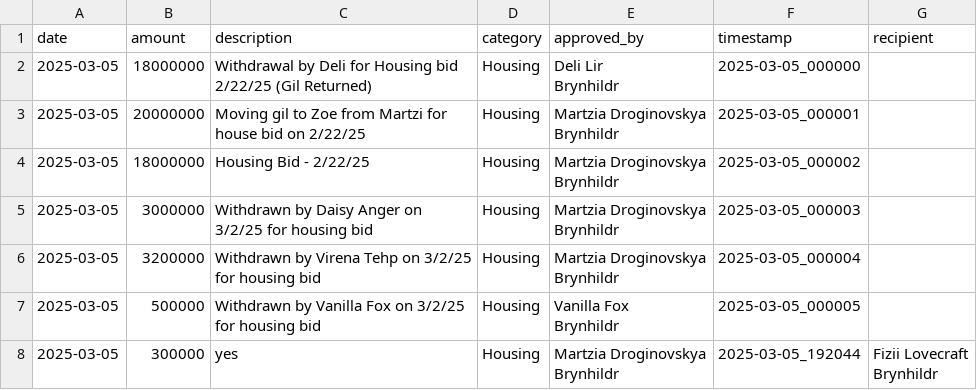
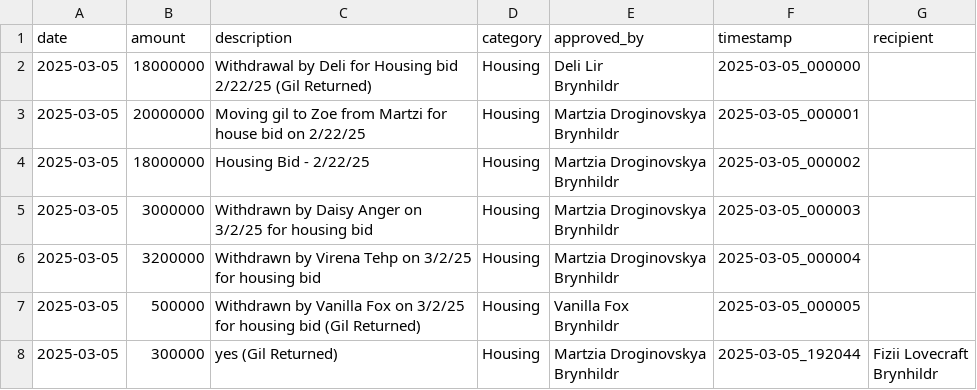
Before and after one commit to unlucky20/FFXIVLoanTracker, a CSV file: data/expenses.csv, drawn as a sheet.

```diff
--- a/data/expenses.csv
+++ b/data/expenses.csv
@@ -11,6 +11,6 @@ Brynhildr",2025-03-05_000003,
 Brynhildr",2025-03-05_000004,
-2025-03-05,500000,Withdrawn by Vanilla Fox on 3/2/25 for housing bid,Housing,"Vanilla Fox
-Brynhildr",2025-03-05_000005,
-2025-03-05,300000,yes,Housing,"Martzia Droginovskya
-Brynhildr",2025-03-05_192044,"Fizii Lovecraft
-Brynhildr"
+2025-03-05,500000,Withdrawn by Vanilla Fox on 3/2/25 for housing bid (Gil Returned),Housing,"Vanilla Fox
+Brynhildr",2025-03-05_000005,
+2025-03-05,300000,yes (Gil Returned),Housing,"Martzia Droginovskya
+Brynhildr",2025-03-05_192044,"Fizii Lovecraft
+Brynhildr"
```
Also changed, not shown: 1 other file.
